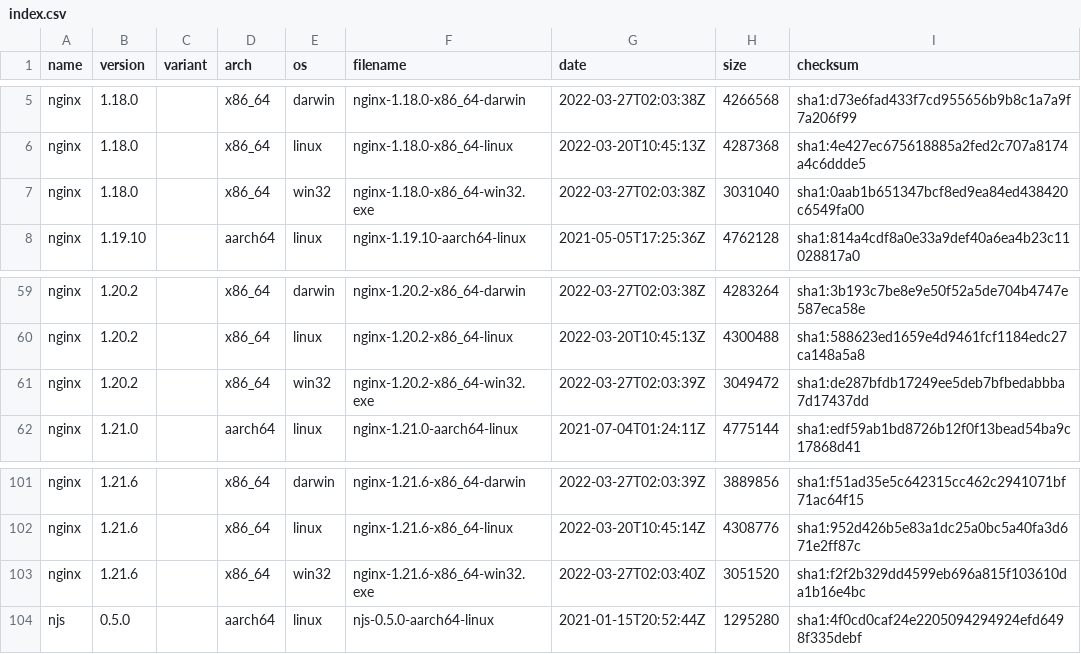
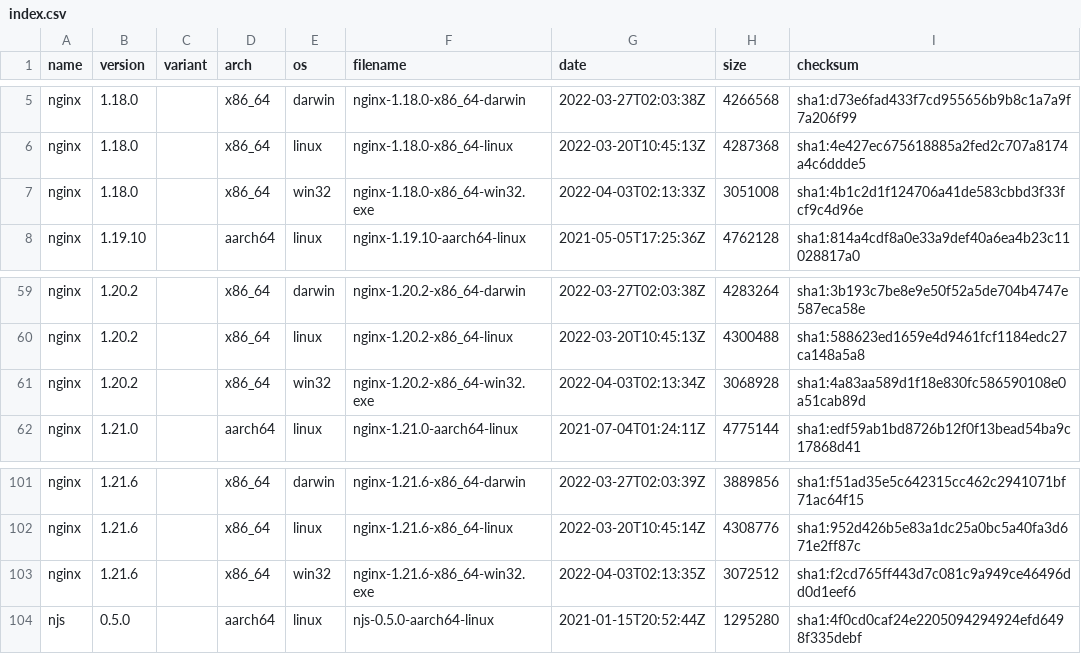
Before and after one commit to jirutka/nginx-binaries, a CSV file: index.csv, drawn as a sheet; only a part is shown, gaps mark what is left out.

```diff
--- a/index.csv
+++ b/index.csv
@@ -6,3 +6,3 @@ nginx,1.18.0,,x86_64,darwin,nginx-1.18.0-x86_64-darwin,2022-03-27T02:03:38Z,4266
 nginx,1.18.0,,x86_64,linux,nginx-1.18.0-x86_64-linux,2022-03-20T10:45:13Z,4287368,sha1:4e427ec675618885a2fed2c707a8174a4c6ddde5
-nginx,1.18.0,,x86_64,win32,nginx-1.18.0-x86_64-win32.exe,2022-03-27T02:03:38Z,3031040,sha1:0aab1b651347bcf8ed9ea84ed438420c6549fa00
+nginx,1.18.0,,x86_64,win32,nginx-1.18.0-x86_64-win32.exe,2022-04-03T02:13:33Z,3051008,sha1:4b1c2d1f124706a41de583cbbd3f33fcf9c4d96e
 nginx,1.19.10,,aarch64,linux,nginx-1.19.10-aarch64-linux,2021-05-05T17:25:36Z,4762128,sha1:814a4cdf8a0e33a9def40a6ea4b23c11028817a0
@@ -60,3 +60,3 @@ nginx,1.20.2,,x86_64,darwin,nginx-1.20.2-x86_64-darwin,2022-03-27T02:03:38Z,4283
 nginx,1.20.2,,x86_64,linux,nginx-1.20.2-x86_64-linux,2022-03-20T10:45:13Z,4300488,sha1:588623ed1659e4d9461fcf1184edc27ca148a5a8
-nginx,1.20.2,,x86_64,win32,nginx-1.20.2-x86_64-win32.exe,2022-03-27T02:03:39Z,3049472,sha1:de287bfdb17249ee5deb7bfbedabbba7d17437dd
+nginx,1.20.2,,x86_64,win32,nginx-1.20.2-x86_64-win32.exe,2022-04-03T02:13:34Z,3068928,sha1:4a83aa589d1f18e830fc586590108e0a51cab89d
 nginx,1.21.0,,aarch64,linux,nginx-1.21.0-aarch64-linux,2021-07-04T01:24:11Z,4775144,sha1:edf59ab1bd8726b12f0f13bead54ba9c17868d41
@@ -102,3 +102,3 @@ nginx,1.21.6,,x86_64,darwin,nginx-1.21.6-x86_64-darwin,2022-03-27T02:03:39Z,3889
 nginx,1.21.6,,x86_64,linux,nginx-1.21.6-x86_64-linux,2022-03-20T10:45:14Z,4308776,sha1:952d426b5e83a1dc25a0bc5a40fa3d671e2ff87c
-nginx,1.21.6,,x86_64,win32,nginx-1.21.6-x86_64-win32.exe,2022-03-27T02:03:40Z,3051520,sha1:f2f2b329dd4599eb696a815f103610da1b16e4bc
+nginx,1.21.6,,x86_64,win32,nginx-1.21.6-x86_64-win32.exe,2022-04-03T02:13:35Z,3072512,sha1:f2cd765ff443d7c081c9a949ce46496dd0d1eef6
 njs,0.5.0,,aarch64,linux,njs-0.5.0-aarch64-linux,2021-01-15T20:52:44Z,1295280,sha1:4f0cd0caf24e2205094294924efd6498f335debf
```
Also changed, not shown: 10 other files.
